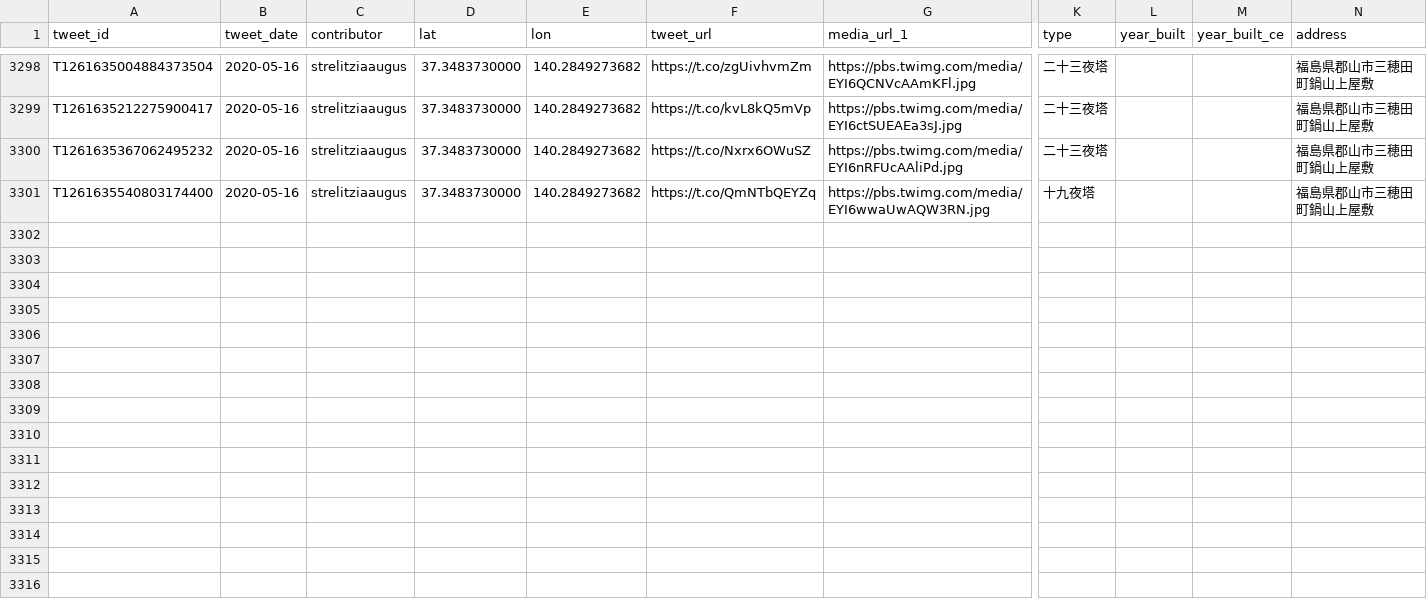
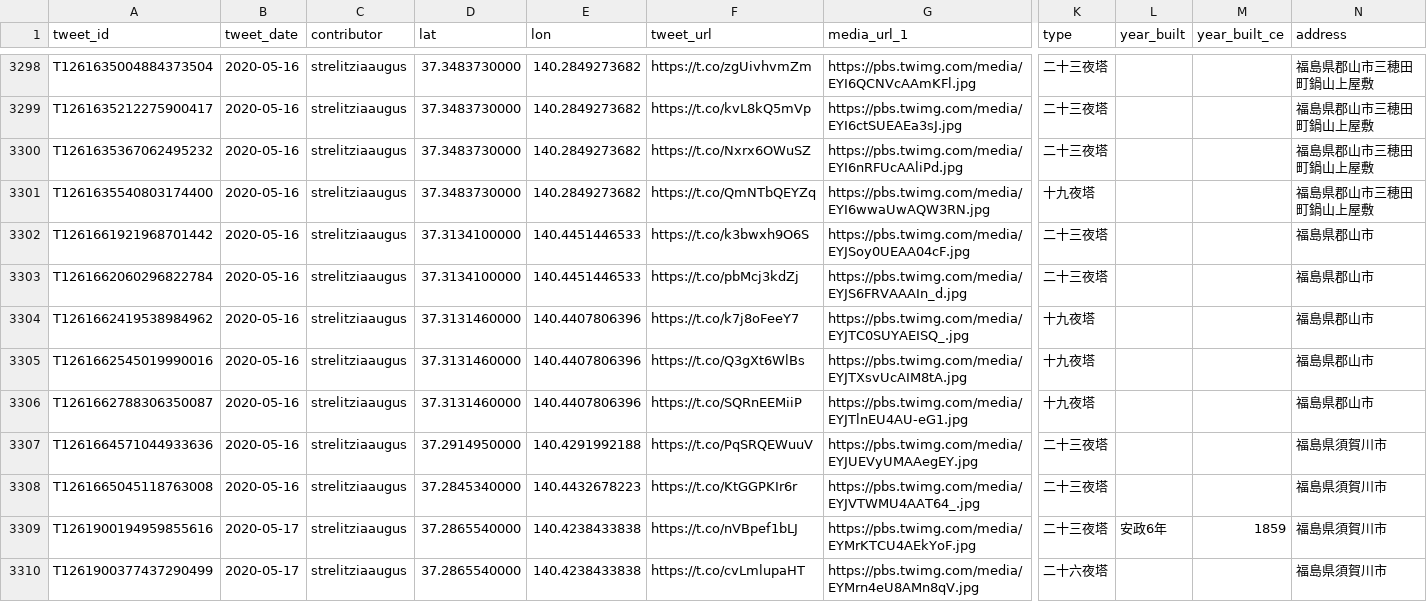
Before and after one commit to midoriit/tsukimachito, a CSV file: tsukimachito.csv, drawn as a sheet; only a part is shown, gaps mark what is left out; rows hold the shown columns only; the diff names each change by its address in the sheet, - before the commit and + after, or states it on an @@ line.

```diff
--- a/tsukimachito.csv
+++ b/tsukimachito.csv
+row 3302: T1261661921968701442 | 2020-05-16 | strelitziaaugus | 37.3134100000 | 140.4451446533 | https://t.co/k3bwxh9O6S | https://pbs.twimg.com/media/EYJSoy0UEAA04cF.jpg | 二十三夜塔 |  |  | 福島県郡山市
+row 3303: T1261662060296822784 | 2020-05-16 | strelitziaaugus | 37.3134100000 | 140.4451446533 | https://t.co/pbMcj3kdZj | https://pbs.twimg.com/media/EYJS6FRVAAAIn_d.jpg | 二十三夜塔 |  |  | 福島県郡山市
+row 3304: T1261662419538984962 | 2020-05-16 | strelitziaaugus | 37.3131460000 | 140.4407806396 | https://t.co/k7j8oFeeY7 | https://pbs.twimg.com/media/EYJTC0SUYAEISQ_.jpg | 十九夜塔 |  |  | 福島県郡山市
+row 3305: T1261662545019990016 | 2020-05-16 | strelitziaaugus | 37.3131460000 | 140.4407806396 | https://t.co/Q3gXt6WlBs | https://pbs.twimg.com/media/EYJTXsvUcAIM8tA.jpg | 十九夜塔 |  |  | 福島県郡山市
+row 3306: T1261662788306350087 | 2020-05-16 | strelitziaaugus | 37.3131460000 | 140.4407806396 | https://t.co/SQRnEEMiiP | https://pbs.twimg.com/media/EYJTlnEU4AU-eG1.jpg | 十九夜塔 |  |  | 福島県郡山市
+row 3307: T1261664571044933636 | 2020-05-16 | strelitziaaugus | 37.2914950000 | 140.4291992188 | https://t.co/PqSRQEWuuV | https://pbs.twimg.com/media/EYJUEVyUMAAegEY.jpg | 二十三夜塔 |  |  | 福島県須賀川市
+row 3308: T1261665045118763008 | 2020-05-16 | strelitziaaugus | 37.2845340000 | 140.4432678223 | https://t.co/KtGGPKIr6r | https://pbs.twimg.com/media/EYJVTWMU4AAT64_.jpg | 二十三夜塔 |  |  | 福島県須賀川市
+row 3309: T1261900194959855616 | 2020-05-17 | strelitziaaugus | 37.2865540000 | 140.4238433838 | https://t.co/nVBpef1bLJ | https://pbs.twimg.com/media/EYMrKTCU4AEkYoF.jpg | 二十三夜塔 | 安政6年 | 1859 | 福島県須賀川市
+row 3310: T1261900377437290499 | 2020-05-17 | strelitziaaugus | 37.2865540000 | 140.4238433838 | https://t.co/cvLmlupaHT | https://pbs.twimg.com/media/EYMrn4eU8AMn8qV.jpg | 二十六夜塔 |  |  | 福島県須賀川市
```
Also changed, not shown: 2 other files.
